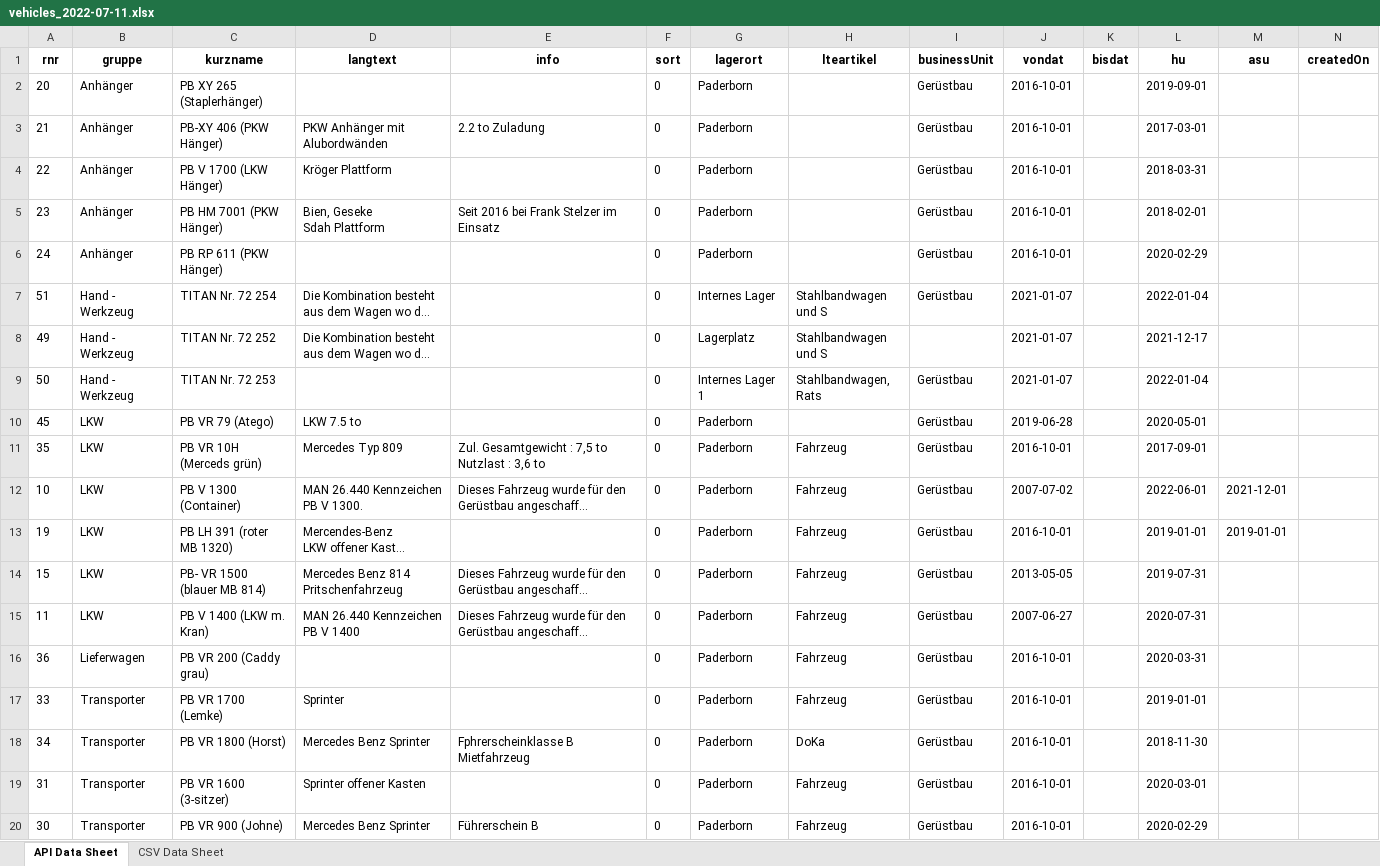
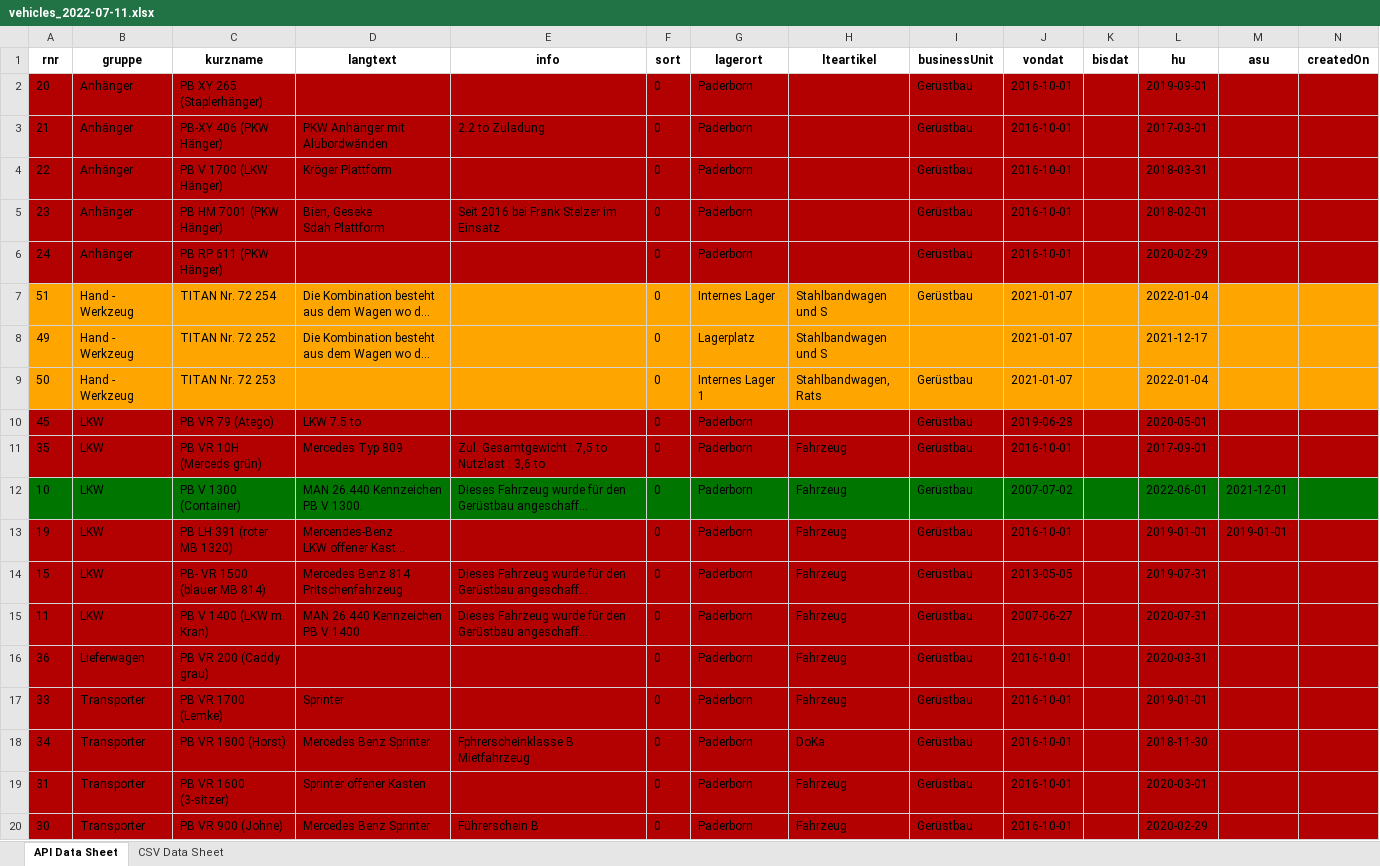
Before and after one commit to BozhidarMindov/Vero-Digital-Python-Task, an Excel workbook: vehicles_2022-07-11.xlsx, sheet API Data Sheet, drawn as a sheet; only a part is shown; long unchanged cells end in …; values as stored, in another font and other column widths than the file's, no borders; the diff covers the shown part only; the diff names each change by its address in the sheet, - before the commit and + after, or states it on an @@ line.

```diff
--- a/vehicles_2022-07-11.xlsx (sheet API Data Sheet)
+++ b/vehicles_2022-07-11.xlsx (sheet API Data Sheet)
-A2:N6 fill: none
+A2:N6 fill: #B30000
-A7:N9 fill: none
+A7:N9 fill: #FFA500
-A10:N11 fill: none
+A10:N11 fill: #B30000
-A12:N12 fill: none
+A12:N12 fill: #007500
-A13:N20 fill: none
+A13:N20 fill: #B30000
```
Also changed, not shown: cell formats elsewhere in this sheet, sheet CSV Data Sheet, 2 other files.
